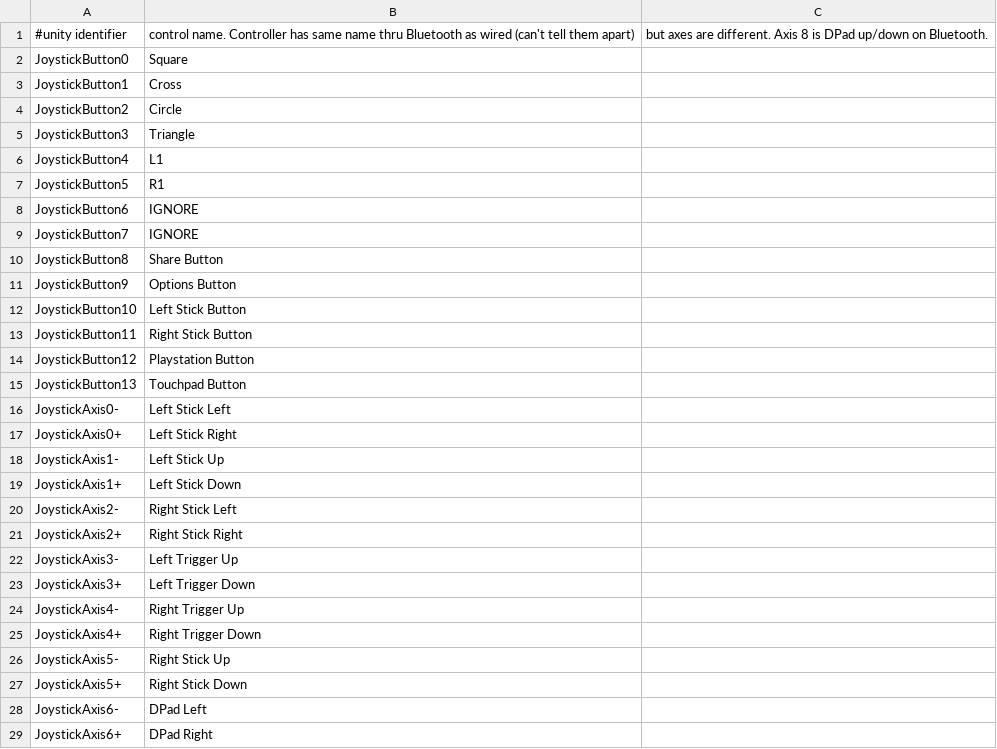
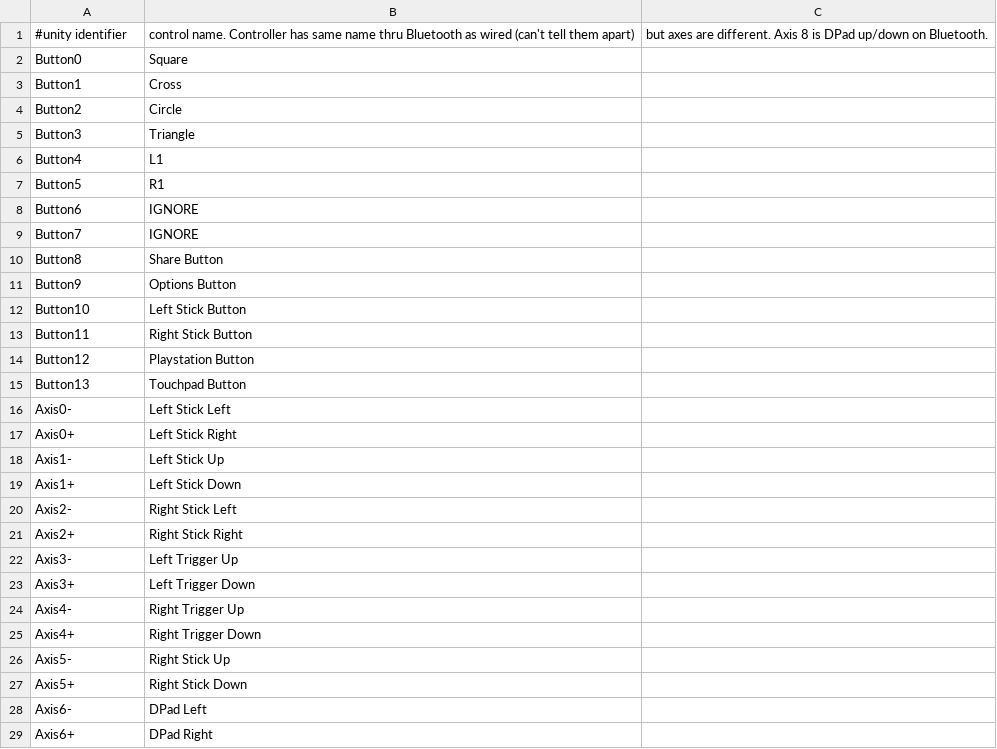
Before and after one commit to ninjapretzel/zsharp2, a CSV file: Resources/Controllers/Windows/Wireless Controller.csv, drawn as a sheet; only a part is shown; the diff covers the shown part only.

Commit message:
Refactor Joysticks to read "AxisX" and "ButtonY" instead of "JoystickAxisX" or "JoystickButtonY" from controller mapping CSVs.

```diff
--- a/Resources/Controllers/Windows/Wireless Controller.csv
+++ b/Resources/Controllers/Windows/Wireless Controller.csv
@@ -1,29 +1,29 @@
 #unity identifier,control name. Controller has same name thru Bluetooth as wired (can't tell them apart), but axes are different. Axis 8 is DPad up/down on Bluetooth.
-JoystickButton0,Square
-JoystickButton1,Cross
-JoystickButton2,Circle
-JoystickButton3,Triangle
-JoystickButton4,L1
-JoystickButton5,R1
-JoystickButton6,IGNORE
-JoystickButton7,IGNORE
-JoystickButton8,Share Button
-JoystickButton9,Options Button
-JoystickButton10,Left Stick Button
-JoystickButton11,Right Stick Button
-JoystickButton12,Playstation Button
-JoystickButton13,Touchpad Button
-JoystickAxis0-,Left Stick Left
-JoystickAxis0+,Left Stick Right
-JoystickAxis1-,Left Stick Up
-JoystickAxis1+,Left Stick Down
-JoystickAxis2-,Right Stick Left
-JoystickAxis2+,Right Stick Right
-JoystickAxis3-,Left Trigger Up
-JoystickAxis3+,Left Trigger Down
-JoystickAxis4-,Right Trigger Up
-JoystickAxis4+,Right Trigger Down
-JoystickAxis5-,Right Stick Up
-JoystickAxis5+,Right Stick Down
-JoystickAxis6-,DPad Left
-JoystickAxis6+,DPad Right
+Button0,Square
+Button1,Cross
+Button2,Circle
+Button3,Triangle
+Button4,L1
+Button5,R1
+Button6,IGNORE
+Button7,IGNORE
+Button8,Share Button
+Button9,Options Button
+Button10,Left Stick Button
+Button11,Right Stick Button
+Button12,Playstation Button
+Button13,Touchpad Button
+Axis0-,Left Stick Left
+Axis0+,Left Stick Right
+Axis1-,Left Stick Up
+Axis1+,Left Stick Down
+Axis2-,Right Stick Left
+Axis2+,Right Stick Right
+Axis3-,Left Trigger Up
+Axis3+,Left Trigger Down
+Axis4-,Right Trigger Up
+Axis4+,Right Trigger Down
+Axis5-,Right Stick Up
+Axis5+,Right Stick Down
+Axis6-,DPad Left
+Axis6+,DPad Right
```
Also changed, not shown: 4 edited cells elsewhere in this file, Resources/Controllers/Android/Sony Computer Entertainment Wireless Controller.csv, Resources/Controllers/Android/Wireless Controller.csv, 28 other files.
